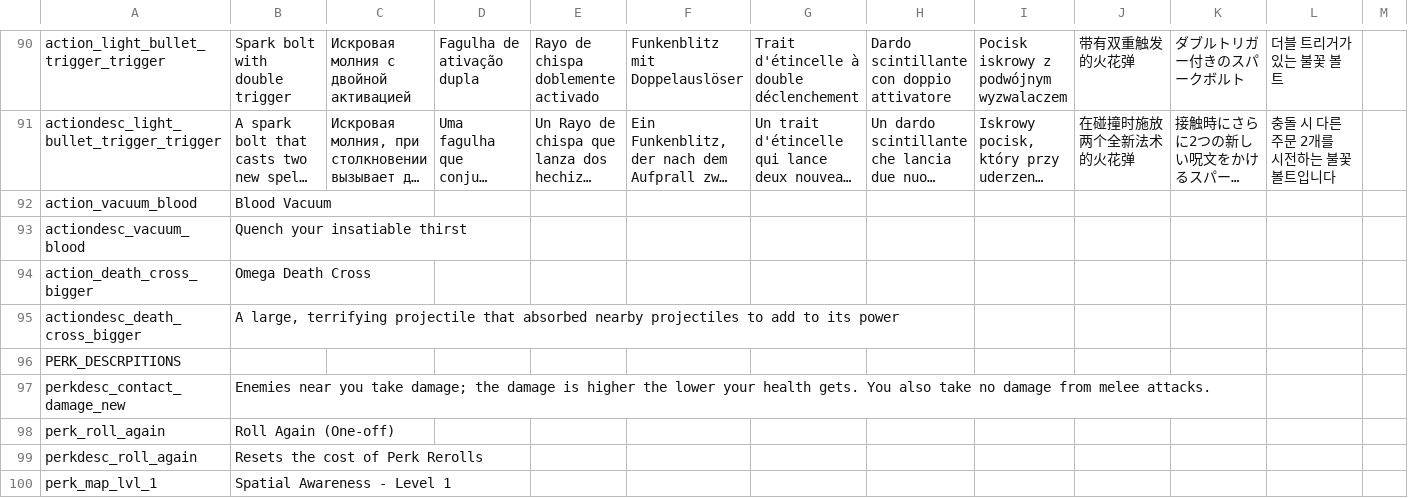
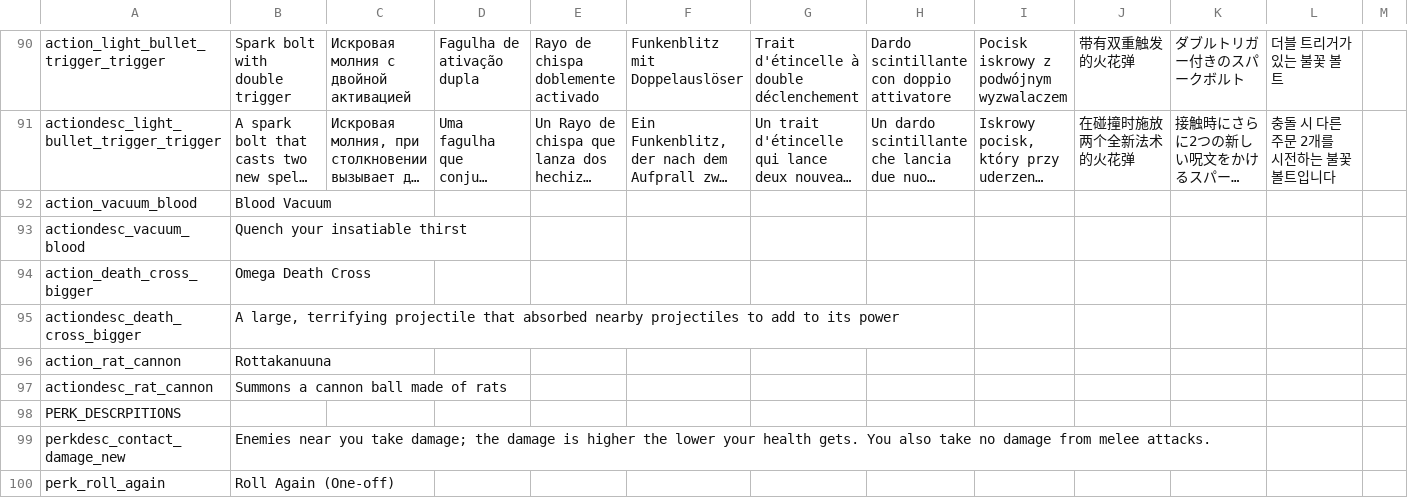
Before and after one commit to Priskip/purgatory, a CSV file: files/translations/common.csv, drawn as a sheet; only a part is shown, gaps mark what is left out; the shorter side is filled out with more unchanged rows; long unchanged cells end in …; rows hold the shown columns only; the diff names each change by its address in the sheet, - before the commit and + after, or states it on an @@ line.

Commit message:
rat cannon!
made a rat cannon

```diff
--- a/files/translations/common.csv
+++ b/files/translations/common.csv
+row 96: action_rat_cannon | Rottakanuuna
+row 97: actiondesc_rat_cannon | Summons a cannon ball made of rats
```
Also changed, not shown: 17 other files.
